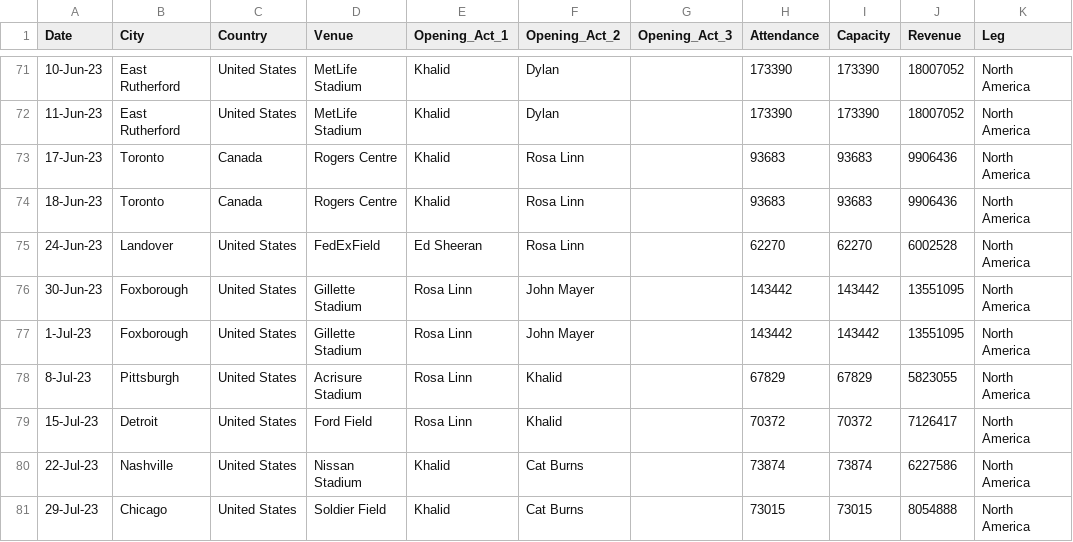
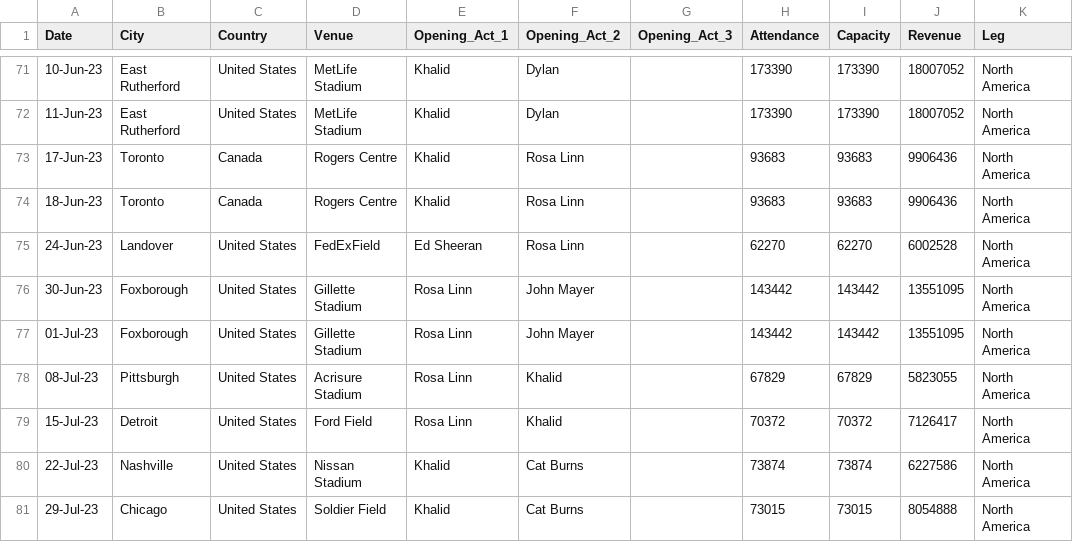
Before and after one commit to JessalynLim/FIT3179, a CSV file: assignment2/data/tour_data_by_date.csv, drawn as a sheet; only a part is shown, gaps mark what is left out; the diff covers the shown part only.

```diff
--- a/assignment2/data/tour_data_by_date.csv
+++ b/assignment2/data/tour_data_by_date.csv
@@ -76,4 +76,4 @@ Date,City,Country,Venue,Opening_Act_1,Opening_Act_2,Opening_Act_3,Attendance,Cap
 30-Jun-23,Foxborough,United States,Gillette Stadium,Rosa Linn,John Mayer,,143442,143442,13551095,North America
-1-Jul-23,Foxborough,United States,Gillette Stadium,Rosa Linn,John Mayer,,143442,143442,13551095,North America
-8-Jul-23,Pittsburgh,United States,Acrisure Stadium,Rosa Linn,Khalid,,67829,67829,5823055,North America
+01-Jul-23,Foxborough,United States,Gillette Stadium,Rosa Linn,John Mayer,,143442,143442,13551095,North America
+08-Jul-23,Pittsburgh,United States,Acrisure Stadium,Rosa Linn,Khalid,,67829,67829,5823055,North America
 15-Jul-23,Detroit,United States,Ford Field,Rosa Linn,Khalid,,70372,70372,7126417,North America
```
Also changed, not shown: 23 edited cells elsewhere in this file, assignment2/data/tour_data_by_location.csv.
